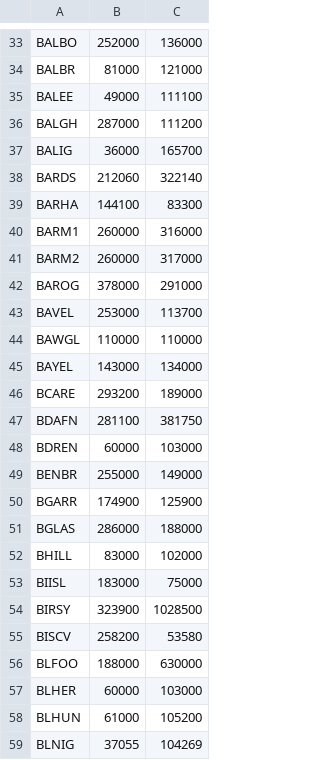
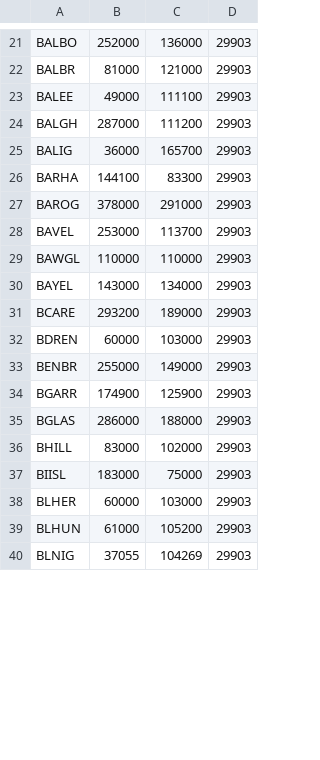
Before and after one commit to ogi-ogham/grid, a CSV file: data2.csv, drawn as a sheet; only a part is shown, gaps mark what is left out; removed rows and columns are numbered as before the commit, all else as after; the diff covers the shown part only; the diff names each change by its address in the sheet, - before the commit and + after, or states it on an @@ line.

```diff
--- a/data2.csv
+++ b/data2.csv
+column D, rows 21-40: all 29903
-row 38: BARDS | 212060 | 322140
-row 40: BARM1 | 260000 | 316000
-row 41: BARM2 | 260000 | 317000
-row 47: BDAFN | 281100 | 381750
-row 54: BIRSY | 323900 | 1028500
-row 55: BISCV | 258200 | 53580
-row 56: BLFOO | 188000 | 630000
```
Also changed, not shown: 29 removed rows elsewhere in this file, 1 other file.
